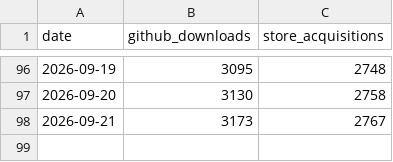
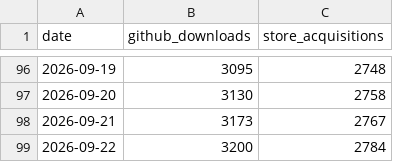
Before and after one commit to CostaFot/AdbExtension, a CSV file: download-stats.csv, drawn as a sheet; only a part is shown, gaps mark what is left out.

```diff
--- a/download-stats.csv
+++ b/download-stats.csv
@@ -98 +98,2 @@ date,github_downloads,store_acquisitions
 2026-09-21,3173,2767
+2026-09-22,3200,2784
```
